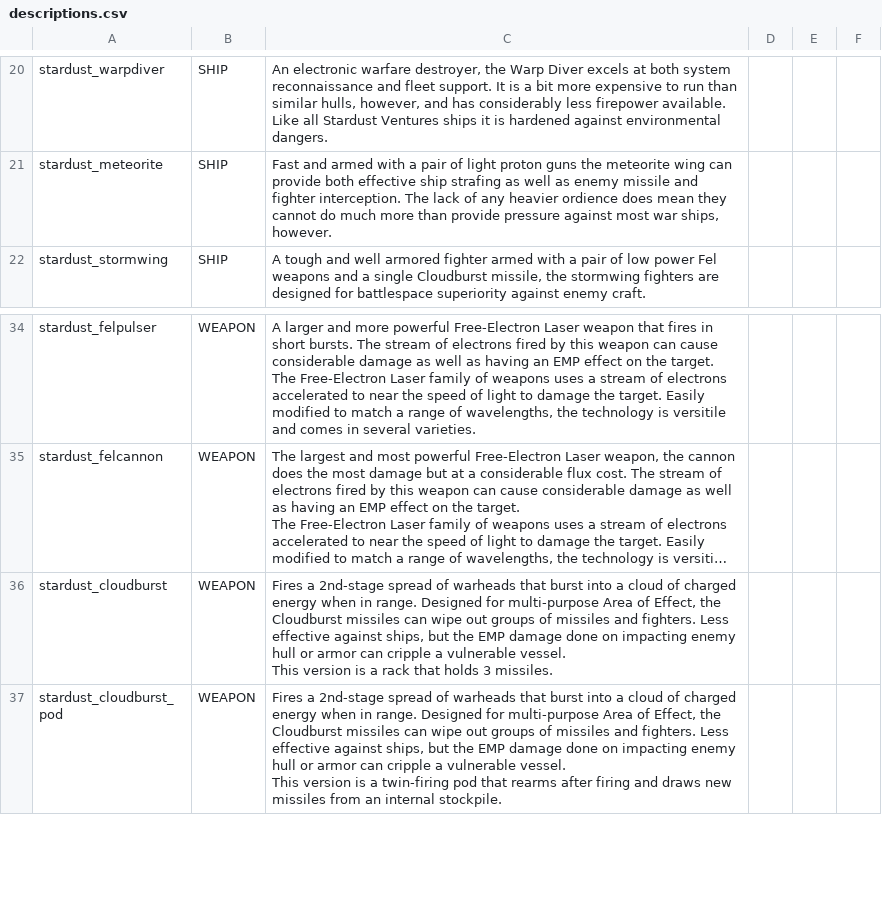
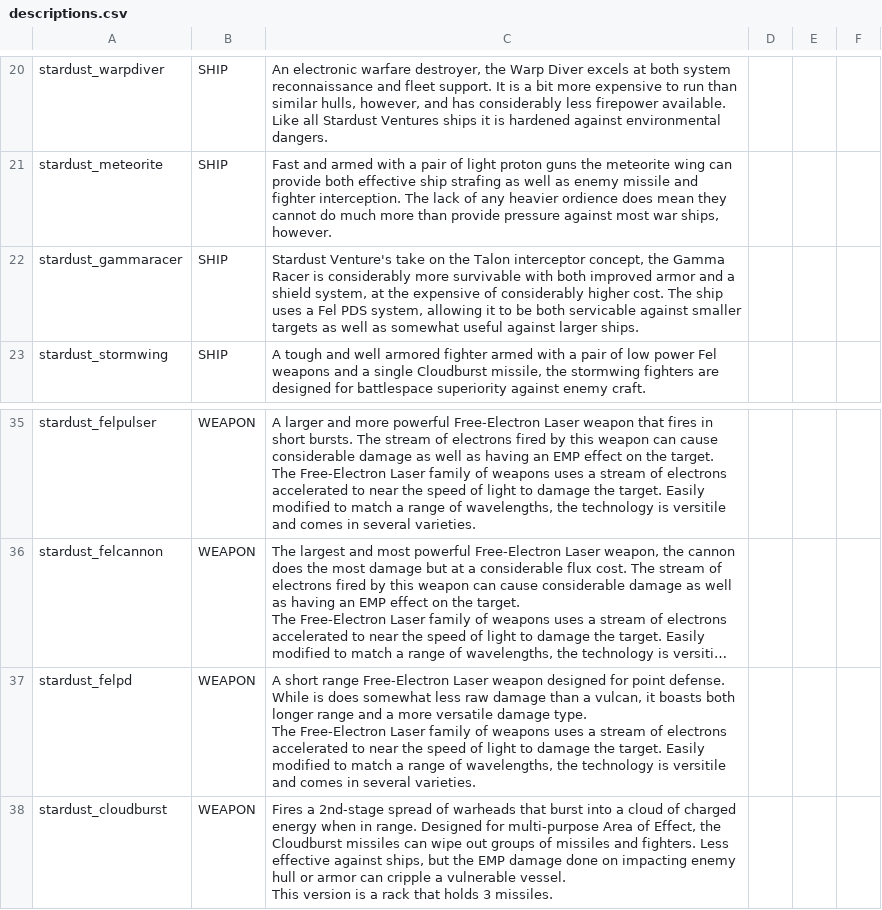
Before and after one commit to Mephansteras/Stardust_Ventures, a CSV file: Stardust Ventures/data/strings/descriptions.csv, drawn as a sheet; only a part is shown, gaps mark what is left out; the shorter side is filled out with more unchanged rows; long unchanged cells end in …; ↵ is a line break in a cell; the diff names each change by its address in the sheet, - before the commit and + after, or states it on an @@ line.

```diff
--- a/Stardust Ventures/data/strings/descriptions.csv
+++ b/Stardust Ventures/data/strings/descriptions.csv
+row 22: stardust_gammaracer | SHIP | Stardust Venture's take on the Talon interceptor concept, the Gamma Racer is considerably more survivable with both improved armor and a shield system, at the expensive of considerably higher cost. The ship uses a Fel PDS system, allowing it to be both servicable against smaller targets as well as somewhat useful against larger ships.
+row 37: stardust_felpd | WEAPON | A short range Free-Electron Laser weapon designed for point defense. While is does somewhat less raw damage than a vulcan, it boasts both longer range and a more versatile damage type. ↵ The Free-Electron Laser family of weapons uses a stream of electrons accelerated to near the speed of light to damage the target. Easily modified to match a range of wavelengths, the technology is versitile and comes in several varieties.
```
Also changed, not shown: Stardust Ventures/data/campaign/sim_opponents.csv, Stardust Ventures/data/hulls/ship_data.csv, 41 other files.
